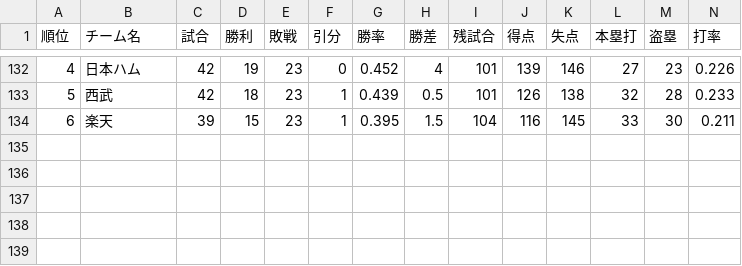
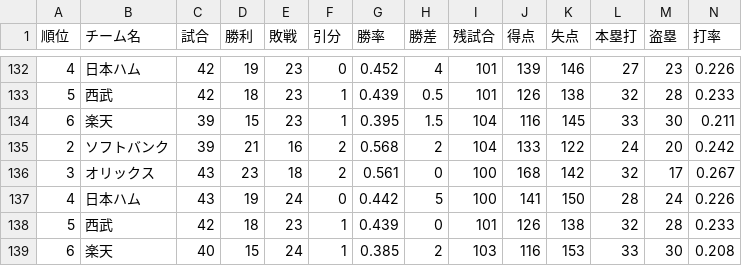
Before and after one commit to Satoshi-Sh/baseball-git-scraper, a CSV file: data/pacific.csv, drawn as a sheet; only a part is shown, gaps mark what is left out; rows hold the shown columns only; the diff names each change by its address in the sheet, - before the commit and + after, or states it on an @@ line.

```diff
--- a/data/pacific.csv
+++ b/data/pacific.csv
+row 135: 2 | ソフトバンク | 39 | 21 | 16 | 2 | 0.568 | 2 | 104 | 133 | 122 | 24 | 20 | 0.242
+row 136: 3 | オリックス | 43 | 23 | 18 | 2 | 0.561 | 0 | 100 | 168 | 142 | 32 | 17 | 0.267
+row 137: 4 | 日本ハム | 43 | 19 | 24 | 0 | 0.442 | 5 | 100 | 141 | 150 | 28 | 24 | 0.226
+row 138: 5 | 西武 | 42 | 18 | 23 | 1 | 0.439 | 0 | 101 | 126 | 138 | 32 | 28 | 0.233
+row 139: 6 | 楽天 | 40 | 15 | 24 | 1 | 0.385 | 2 | 103 | 116 | 153 | 33 | 30 | 0.208
```
Also changed, not shown: data/central.csv.
